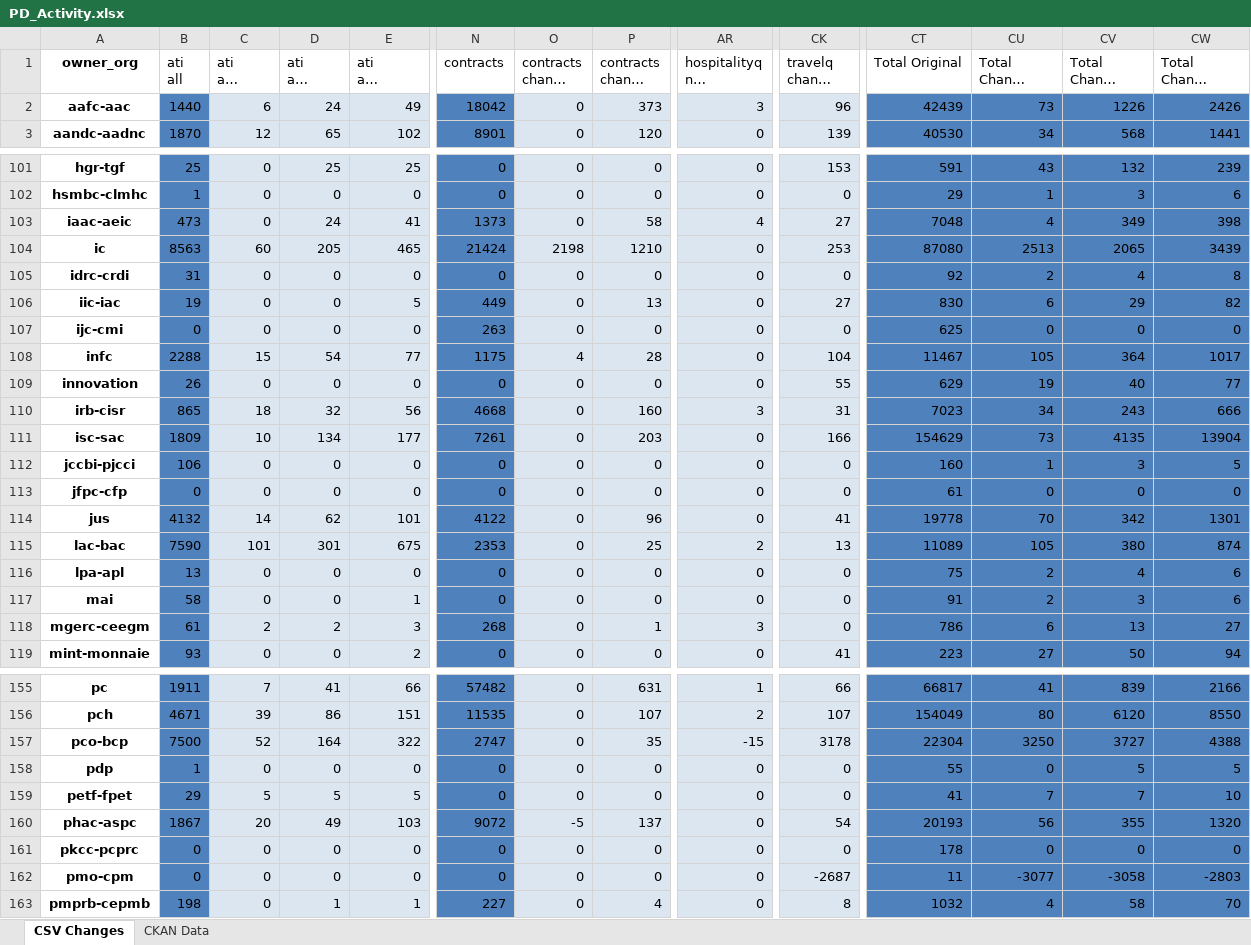
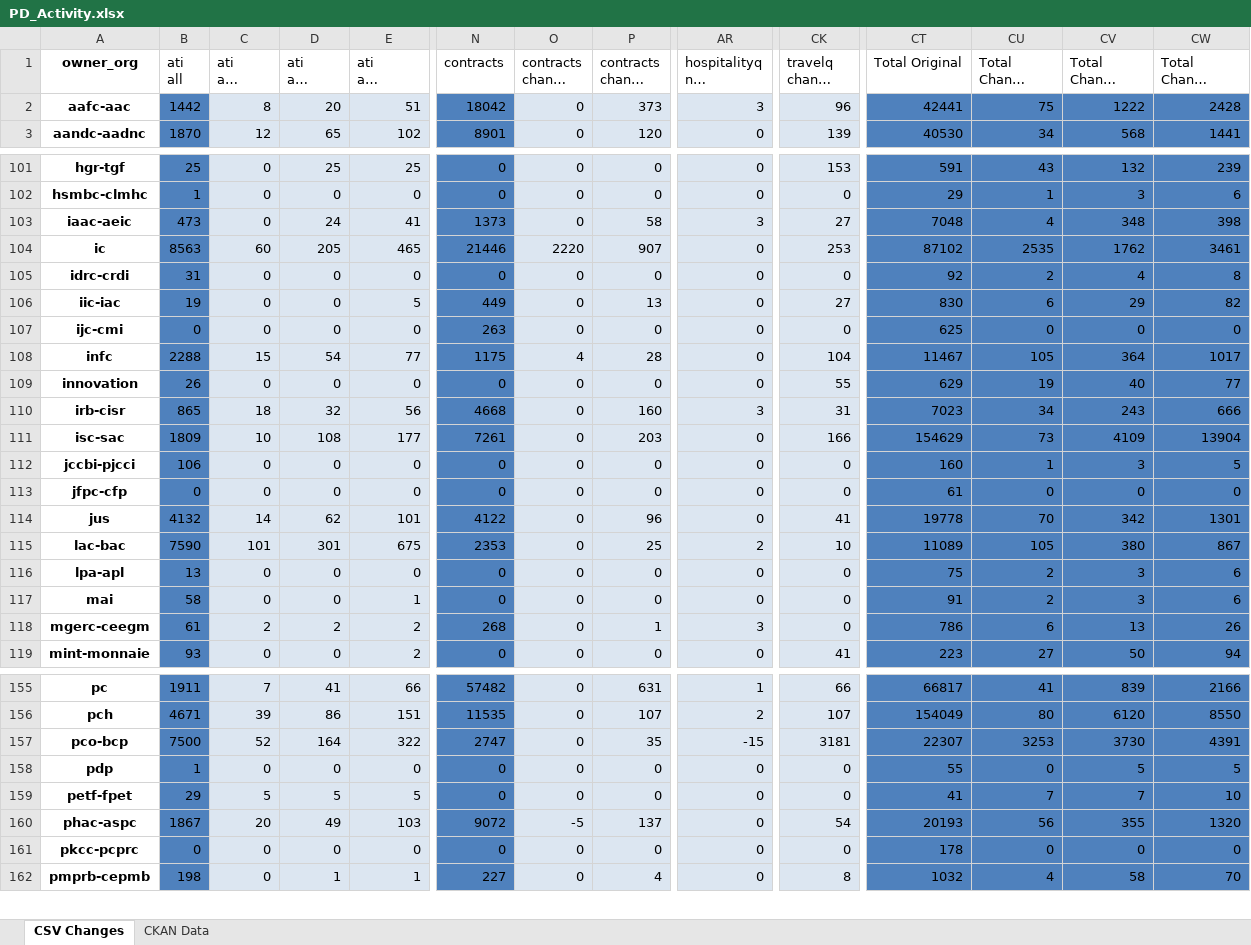
Before and after one commit to PatLittle/analytics-corporate-reporting, an Excel workbook: PD_CHANGES_RPT/PD_Activity.xlsx, sheet CSV Changes, drawn as a sheet; only a part is shown, gaps mark what is left out; long unchanged cells end in …; values as stored, in another font and other column widths than the file's, no borders; rows hold the shown columns only; the diff covers the shown part only; the diff names each change by its address in the sheet, - before the commit and + after, or states it on an @@ line.

```diff
--- a/PD_CHANGES_RPT/PD_Activity.xlsx (sheet CSV Changes)
+++ b/PD_CHANGES_RPT/PD_Activity.xlsx (sheet CSV Changes)
-B2 (ati all): 1440
+B2 (ati all): 1442
-C2 (ati all change 30-days): 6
+C2 (ati all change 30-days): 8
-D2 (ati all change 90-days): 24
+D2 (ati all change 90-days): 20
-E2 (ati all change 6-months): 49
+E2 (ati all change 6-months): 51
-CT2 (Total Original): 42439
+CT2 (Total Original): 42441
-CU2 (Total Change 30-days): 73
+CU2 (Total Change 30-days): 75
-CV2 (Total Change 90-days): 1226
+CV2 (Total Change 90-days): 1222
-CW2 (Total Change 6-months): 2426
+CW2 (Total Change 6-months): 2428
-AR103 (hospitalityq nil change 90-days): 4
+AR103 (hospitalityq nil change 90-days): 3
-CV103 (Total Change 90-days): 349
+CV103 (Total Change 90-days): 348
-N104 (contracts): 21424
+N104 (contracts): 21446
-O104 (contracts change 30-days): 2198
+O104 (contracts change 30-days): 2220
-P104 (contracts change 90-days): 1210
+P104 (contracts change 90-days): 907
-CT104 (Total Original): 87080
+CT104 (Total Original): 87102
-CU104 (Total Change 30-days): 2513
+CU104 (Total Change 30-days): 2535
-CV104 (Total Change 90-days): 2065
+CV104 (Total Change 90-days): 1762
-CW104 (Total Change 6-months): 3439
+CW104 (Total Change 6-months): 3461
-D111 (ati all change 90-days): 134
+D111 (ati all change 90-days): 108
-CV111 (Total Change 90-days): 4135
+CV111 (Total Change 90-days): 4109
-CK115 (travelq change 6-months): 13
+CK115 (travelq change 6-months): 10
-CW115 (Total Change 6-months): 874
+CW115 (Total Change 6-months): 867
-CV116 (Total Change 90-days): 4
+CV116 (Total Change 90-days): 3
-E118 (ati all change 6-months): 3
+E118 (ati all change 6-months): 2
-CW118 (Total Change 6-months): 27
+CW118 (Total Change 6-months): 26
-CK157 (travelq change 6-months): 3178
+CK157 (travelq change 6-months): 3181
-CT157 (Total Original): 22304
+CT157 (Total Original): 22307
-CU157 (Total Change 30-days): 3250
+CU157 (Total Change 30-days): 3253
-CV157 (Total Change 90-days): 3727
+CV157 (Total Change 90-days): 3730
-CW157 (Total Change 6-months): 4388
+CW157 (Total Change 6-months): 4391
-row 162: pmo-cpm | 0 | 0 | 0 | 0 | 0 | 0 | 0 | 0 | -2687 | 11 | -3077 | -3058 | -2803
```
Also changed, not shown: 156 edited cells elsewhere in this sheet, sheet CKAN Data, 2 other files.
